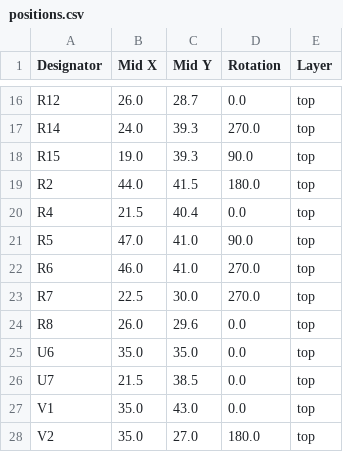
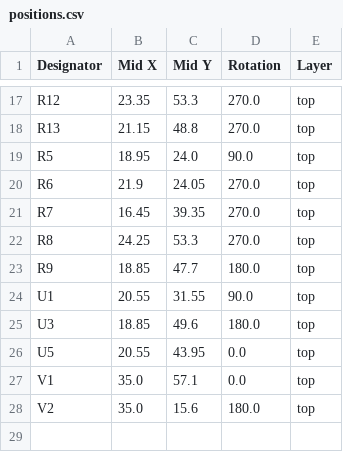
Before and after one commit to revk/ESP32-LED, a CSV file: PCB/LED/production/positions.csv, drawn as a sheet; only a part is shown, gaps mark what is left out; removed rows and columns are numbered as before the commit, all else as after; the diff covers the shown part only; the diff names each change by its address in the sheet, - before the commit and + after, or states it on an @@ line.

```diff
--- a/PCB/LED/production/positions.csv
+++ b/PCB/LED/production/positions.csv
-B17 (Mid X): 26.0
+B17 (Mid X): 23.35
-C17 (Mid Y): 28.7
+C17 (Mid Y): 53.3
-D17 (Rotation): 0.0
+D17 (Rotation): 270.0
-row 17: R14 | 24.0 | 39.3 | 270.0 | top
-row 18: R15 | 19.0 | 39.3 | 90.0 | top
-row 19: R2 | 44.0 | 41.5 | 180.0 | top
-row 20: R4 | 21.5 | 40.4 | 0.0 | top
+row 18: R13 | 21.15 | 48.8 | 270.0 | top
-B19 (Mid X): 47.0
+B19 (Mid X): 18.95
-C19 (Mid Y): 41.0
+C19 (Mid Y): 24.0
-B20 (Mid X): 46.0
+B20 (Mid X): 21.9
-C20 (Mid Y): 41.0
+C20 (Mid Y): 24.05
-B21 (Mid X): 22.5
+B21 (Mid X): 16.45
-C21 (Mid Y): 30.0
+C21 (Mid Y): 39.35
-B22 (Mid X): 26.0
+B22 (Mid X): 24.25
-C22 (Mid Y): 29.6
+C22 (Mid Y): 53.3
-D22 (Rotation): 0.0
+D22 (Rotation): 270.0
-row 25: U6 | 35.0 | 35.0 | 0.0 | top
-row 26: U7 | 21.5 | 38.5 | 0.0 | top
+row 23: R9 | 18.85 | 47.7 | 180.0 | top
+row 24: U1 | 20.55 | 31.55 | 90.0 | top
+row 25: U3 | 18.85 | 49.6 | 180.0 | top
+row 26: U5 | 20.55 | 43.95 | 0.0 | top
-C27 (Mid Y): 43.0
+C27 (Mid Y): 57.1
-C28 (Mid Y): 27.0
+C28 (Mid Y): 15.6
```
Also changed, not shown: 9 added rows, 8 removed rows and 14 edited cells elsewhere in this file, PCB/LED/production/bom.csv, PCB/LED2/production/positions.csv, 14 other files.
